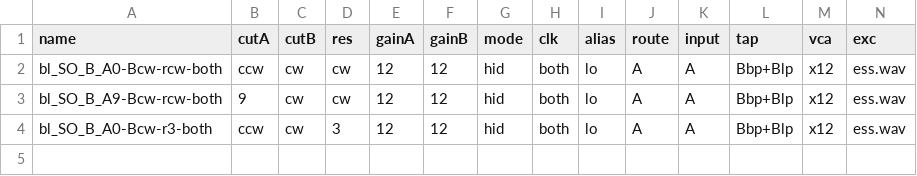
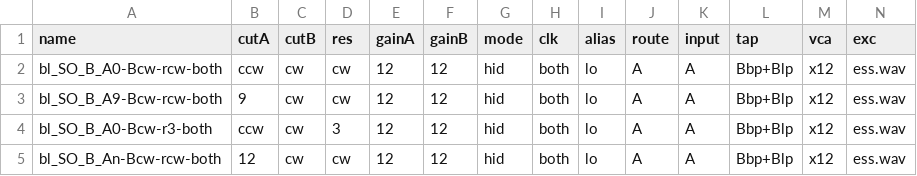
Before and after one commit to stolmine/er-301-habitat, a TSV file: planning/refs/compound-dsp-voice/states.tsv, drawn as a sheet; only a part is shown; rows hold the shown columns only; the diff names each change by its address in the sheet, - before the commit and + after, or states it on an @@ line.

```diff
--- a/planning/refs/compound-dsp-voice/states.tsv
+++ b/planning/refs/compound-dsp-voice/states.tsv
+row 5: bl_SO_B_An-Bcw-rcw-both | 12 | cw | cw | 12 | 12 | hid | both | lo | A | A | Bbp+Blp | x12 | ess.wav
```
Also changed, not shown: 1 other file.
